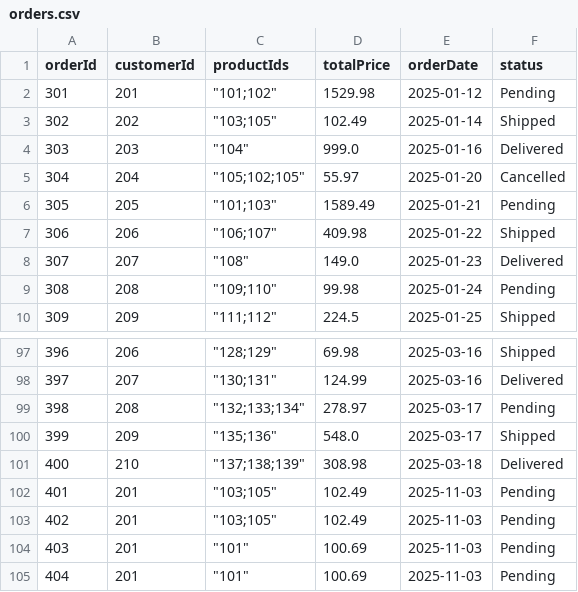
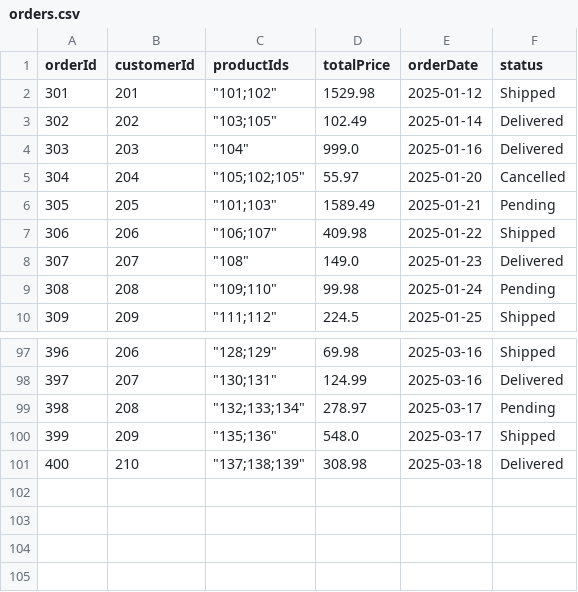
Before and after one commit to 445103258/csc212, a CSV file: python-api/data/orders.csv, drawn as a sheet; only a part is shown, gaps mark what is left out.

Commit message:
add: added data samples from blackboard

```diff
--- a/python-api/data/orders.csv
+++ b/python-api/data/orders.csv
@@ -1,4 +1,4 @@
 orderId,customerId,productIds,totalPrice,orderDate,status
-301,201,"""101;102""",1529.98,2025-01-12,Pending
-302,202,"""103;105""",102.49,2025-01-14,Shipped
+301,201,"""101;102""",1529.98,2025-01-12,Shipped
+302,202,"""103;105""",102.49,2025-01-14,Delivered
 303,203,"""104""",999.0,2025-01-16,Delivered
@@ -101,5 +101 @@ orderId,customerId,productIds,totalPrice,orderDate,status
 400,210,"""137;138;139""",308.98,2025-03-18,Delivered
-401,201,"""103;105""",102.49,2025-11-03,Pending
-402,201,"""103;105""",102.49,2025-11-03,Pending
-403,201,"""101""",100.69,2025-11-03,Pending
-404,201,"""101""",100.69,2025-11-03,Pending
```
